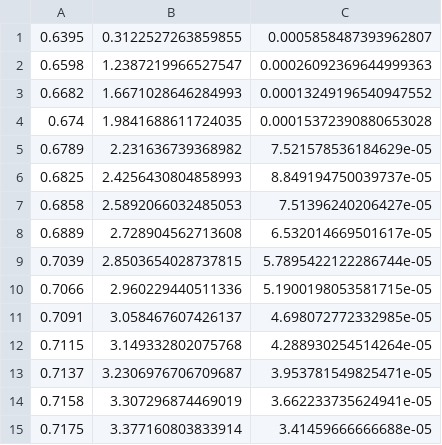
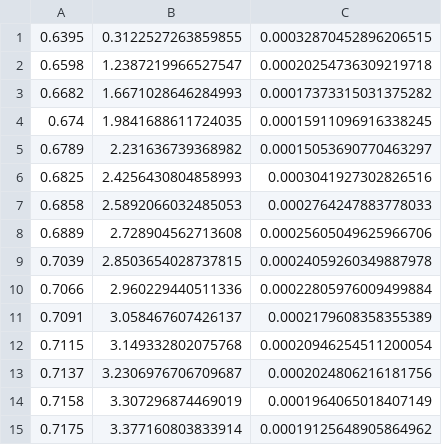
Before and after one commit to zbamber/experiments, a CSV file: boltzmann/data/0_010k_processed.csv, drawn as a sheet.

```diff
--- a/boltzmann/data/0_010k_processed.csv
+++ b/boltzmann/data/0_010k_processed.csv
@@ -1,15 +1,15 @@
-0.6395,0.3122527263859855,0.0005858487393962807
-0.6598,1.2387219966527547,0.00026092369644999363
-0.6682,1.6671028646284993,0.00013249196540947552
-0.674,1.9841688611724035,0.00015372390880653028
-0.6789,2.231636739368982,7.521578536184629e-05
-0.6825,2.4256430804858993,8.849194750039737e-05
-0.6858,2.5892066032485053,7.51396240206427e-05
-0.6889,2.728904562713608,6.532014669501617e-05
-0.7039,2.8503654028737815,5.7895422122286744e-05
-0.7066,2.960229440511336,5.1900198053581715e-05
-0.7091,3.058467607426137,4.698072772332985e-05
-0.7115,3.149332802075768,4.288930254514264e-05
-0.7137,3.2306976706709687,3.953781549825471e-05
-0.7158,3.307296874469019,3.662233735624941e-05
-0.7175,3.377160803833914,3.41459666666688e-05
+0.6395,0.3122527263859855,0.00032870452896206515
+0.6598,1.2387219966527547,0.00020254736309219718
+0.6682,1.6671028646284993,0.00017373315031375282
+0.674,1.9841688611724035,0.00015911096916338245
+0.6789,2.231636739368982,0.00015053690770463297
+0.6825,2.4256430804858993,0.0003041927302826516
+0.6858,2.5892066032485053,0.0002764247883778033
+0.6889,2.728904562713608,0.00025605049625966706
+0.7039,2.8503654028737815,0.00024059260349887978
+0.7066,2.960229440511336,0.00022805976009499884
+0.7091,3.058467607426137,0.0002179608358355389
+0.7115,3.149332802075768,0.00020946254511200054
+0.7137,3.2306976706709687,0.0002024806216181756
+0.7158,3.307296874469019,0.0001964065018407149
+0.7175,3.377160803833914,0.00019125648905864962
```
Also changed, not shown: boltzmann/data/0_100k_processed.csv, boltzmann/data/100_001m_processed.csv, 17 other files.
